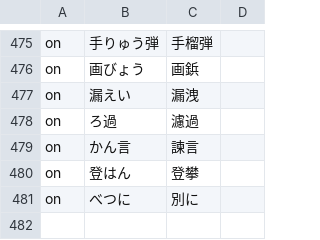
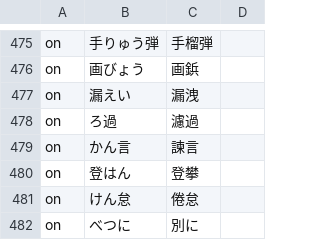
Before and after one commit to Nekomoekissaten-SUB/nekomoe-jp-formatter, a TSV file: dist/pattern.tsv, drawn as a sheet; only a part is shown, gaps mark what is left out; the diff names each change by its address in the sheet, - before the commit and + after, or states it on an @@ line.

Commit message:
add kentai

```diff
--- a/dist/pattern.tsv
+++ b/dist/pattern.tsv
+row 481: on | けん怠 | 倦怠
```
